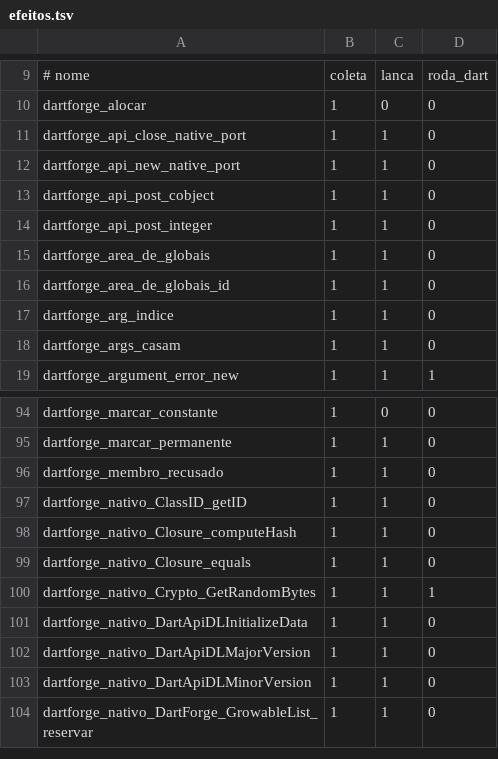
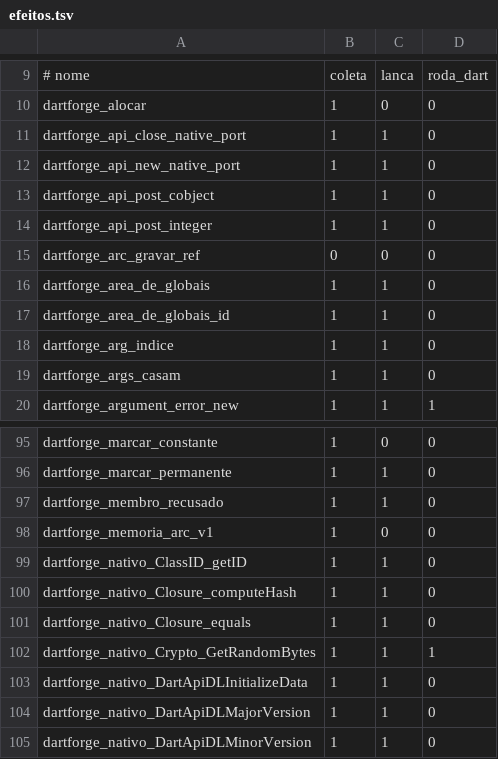
Before and after one commit to insinfo/dartforge, a TSV file: crates/runtime/efeitos.tsv, drawn as a sheet; only a part is shown, gaps mark what is left out; the shorter side is filled out with more unchanged rows; the diff names each change by its address in the sheet, - before the commit and + after, or states it on an @@ line.

Commit message:
Nativo: memória ARC com coleta de ciclos (--memoria=arc)
O RC das ocorrências fortes entre objetos velhos, com as raízes adiadas e
o berçário pela coleta menor de sempre: o jovem promovido ganha metadados
e as arestas dele são contadas; a gravação num velho conta a troca na
hora (definir_campo, gravar_ref, gravar_refs e os natives que gravam cru),
e o acesso cru tira uma foto reconciliada na sincronização. Os zeros vistos
pelas raízes esperam; a rodada de ciclos (trial deletion lateral) e a
reclamação pelas marcas do RC vêm na completa. Efêmeros, fracas e
finalizadores esquecem os mortos.

No ARC o emissor não grava referência em linha: SetField, CellSet e os
ajudantes de lista chamam o runtime. A entrada liga o ARC pela ABI
versionada dartforge_memoria_arc_v1; o SDK leva o modo na chave. AOT e JIT.

Auditoria (DARTFORGE_ARC_CONFERIR=1), rodada de ciclos forçada e traço
por evento. Corpus nativo 238/238 com auditoria, com ciclos em toda
sincronização e sob --gc-stress; JIT 238/238 sem divergência do AOT.
Estado e diferenças da especificação em docs/ARC-IMPLEMENTACAO.md.

```diff
--- a/crates/runtime/efeitos.tsv
+++ b/crates/runtime/efeitos.tsv
+row 15: dartforge_arc_gravar_ref | 0 | 0 | 0
+row 98: dartforge_memoria_arc_v1 | 1 | 0 | 0
```
Also changed, not shown: 17 other files.
